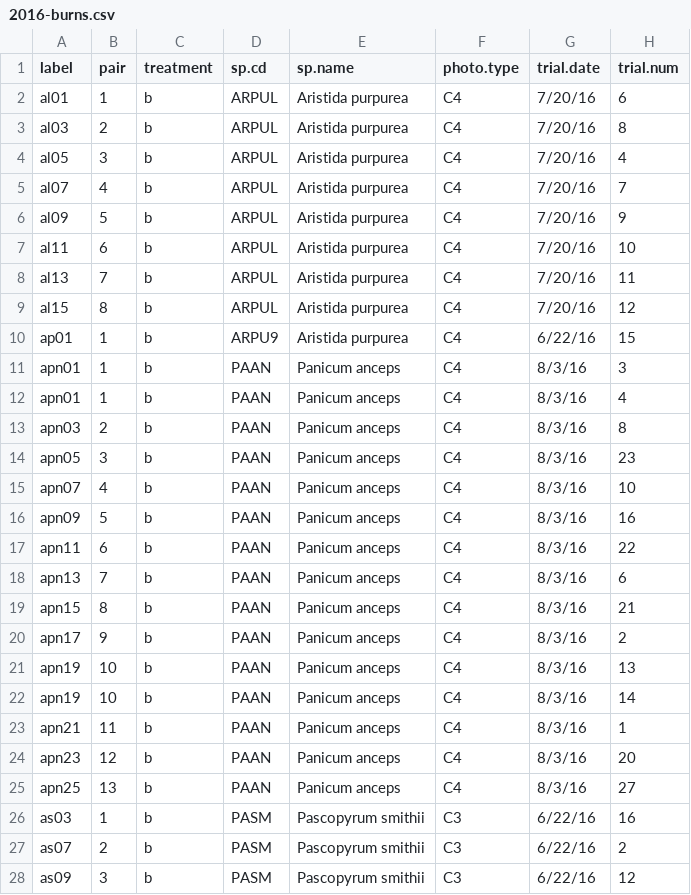
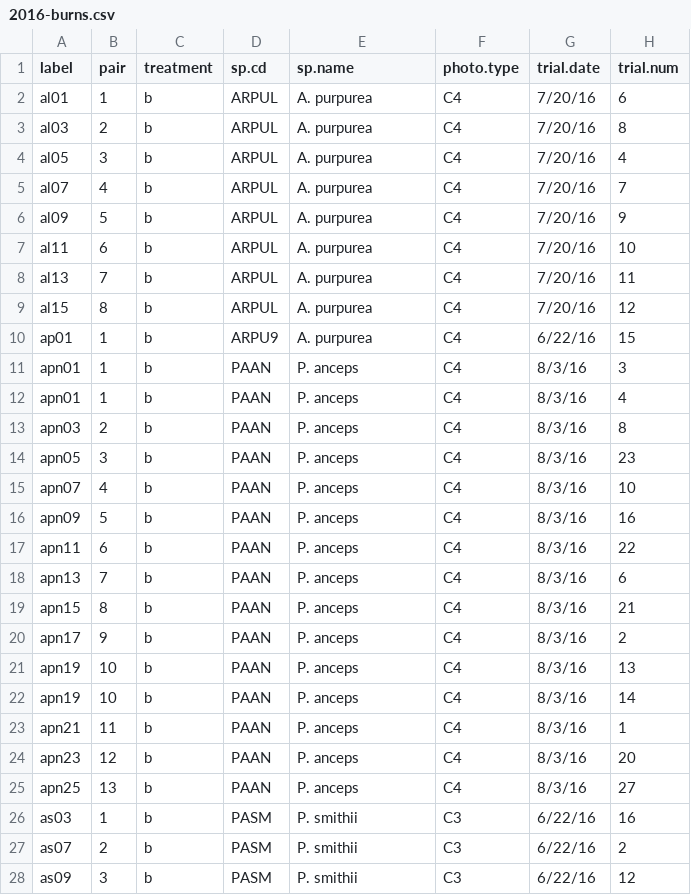
Before and after one commit to XiulinGao/Grass-Flammability, a CSV file: data/2016-burns.csv, drawn as a sheet; only a part is shown; the diff covers the shown part only; the diff names each change by its address in the sheet, - before the commit and + after, or states it on an @@ line.

Commit message:
modified species name to avoid legend key in later plot taking too much space

```diff
--- a/data/2016-burns.csv
+++ b/data/2016-burns.csv
-E2:E10 (sp.name): Aristida purpurea
+E2:E10 (sp.name): A. purpurea
-E11:E25 (sp.name): Panicum anceps
+E11:E25 (sp.name): P. anceps
-E26:E28 (sp.name): Pascopyrum smithii
+E26:E28 (sp.name): P. smithii
```
Also changed, not shown: 100 edited cells elsewhere in this file.
